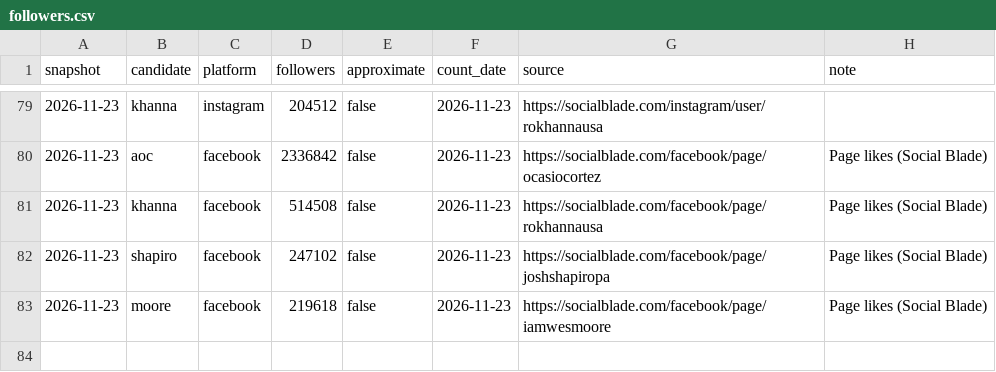
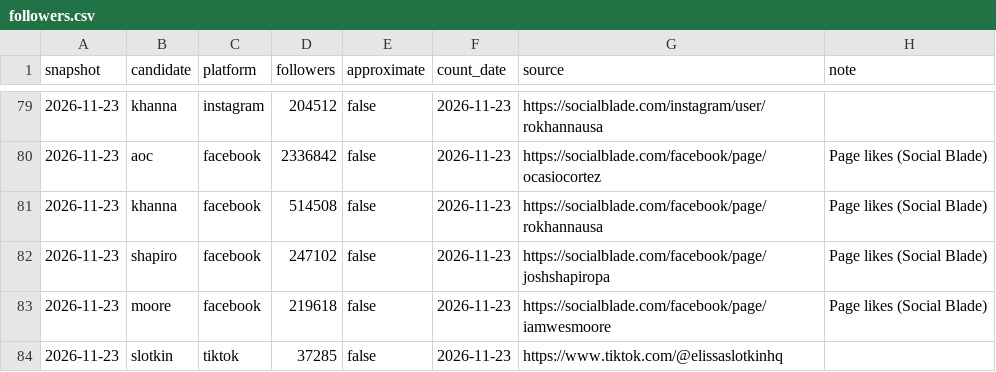
Before and after one commit to readchaoticera/2028socialtracker, a CSV file: data/followers.csv, drawn as a sheet; only a part is shown, gaps mark what is left out.

```diff
--- a/data/followers.csv
+++ b/data/followers.csv
@@ -83 +83,2 @@ snapshot,candidate,platform,followers,approximate,count_date,source,note
 2026-11-23,moore,facebook,219618,false,2026-11-23,https://socialblade.com/facebook/page/iamwesmoore,Page likes (Social Blade)
+2026-11-23,slotkin,tiktok,37285,false,2026-11-23,https://www.tiktok.com/@elissaslotkinhq,
```
Also changed, not shown: 2 other files.
